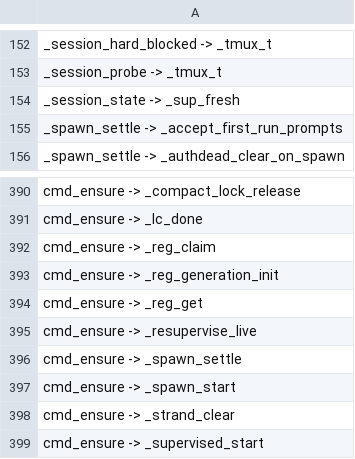
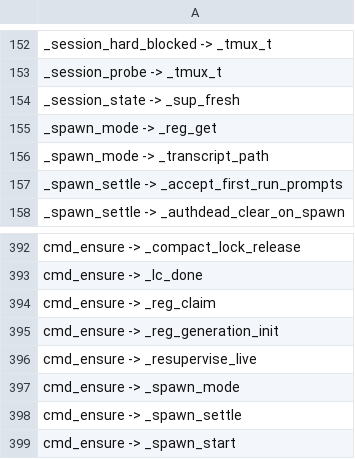
Before and after one commit to Synapsium-Labs/ccrc-pwa, a TSV file: ccd/contexts-edges.tsv, drawn as a sheet; only a part is shown, gaps mark what is left out; the shorter side is filled out with more unchanged rows.

```diff
--- a/ccd/contexts-edges.tsv
+++ b/ccd/contexts-edges.tsv
@@ -154,2 +154,4 @@ _session_probe -> _tmux_t
 _session_state -> _sup_fresh
+_spawn_mode -> _reg_get
+_spawn_mode -> _transcript_path
 _spawn_settle -> _accept_first_run_prompts
@@ -393,4 +395,4 @@ cmd_ensure -> _reg_claim
 cmd_ensure -> _reg_generation_init
-cmd_ensure -> _reg_get
 cmd_ensure -> _resupervise_live
+cmd_ensure -> _spawn_mode
 cmd_ensure -> _spawn_settle
```
Also changed, not shown: ccd/contexts.tsv, 2 other files.
